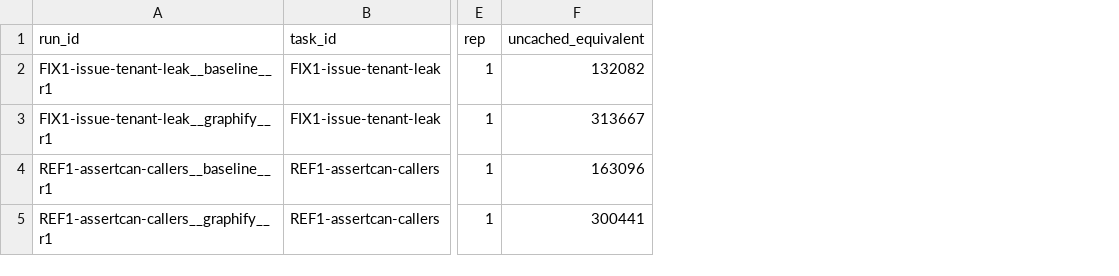
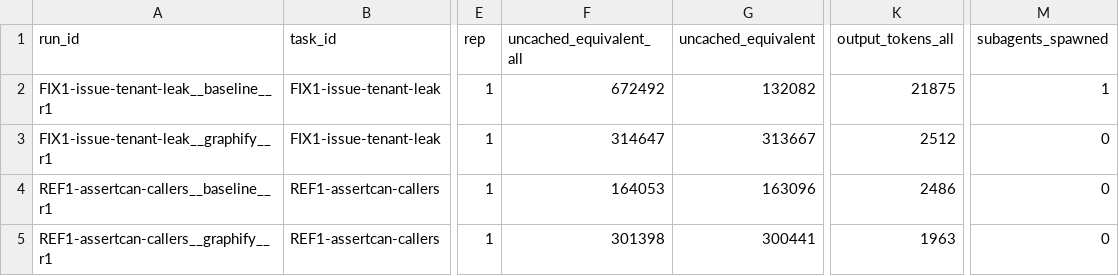
Before and after one commit to ohta-rh/graphify-bench, a CSV file: results/pilot/summary.csv, drawn as a sheet; only a part is shown, gaps mark what is left out; the diff names each change by its address in the sheet, - before the commit and + after, or states it on an @@ line.

```diff
--- a/results/pilot/summary.csv
+++ b/results/pilot/summary.csv
+column F (uncached_equivalent_all), rows 2-5: 672492 | 314647 | 164053 | 301398
+column K (output_tokens_all), rows 2-5: 21875 | 2512 | 2486 | 1963
+column M (subagents_spawned), rows 2-5: 1 | 0 | 0 | 0
```
Also changed, not shown: 12 other files.
